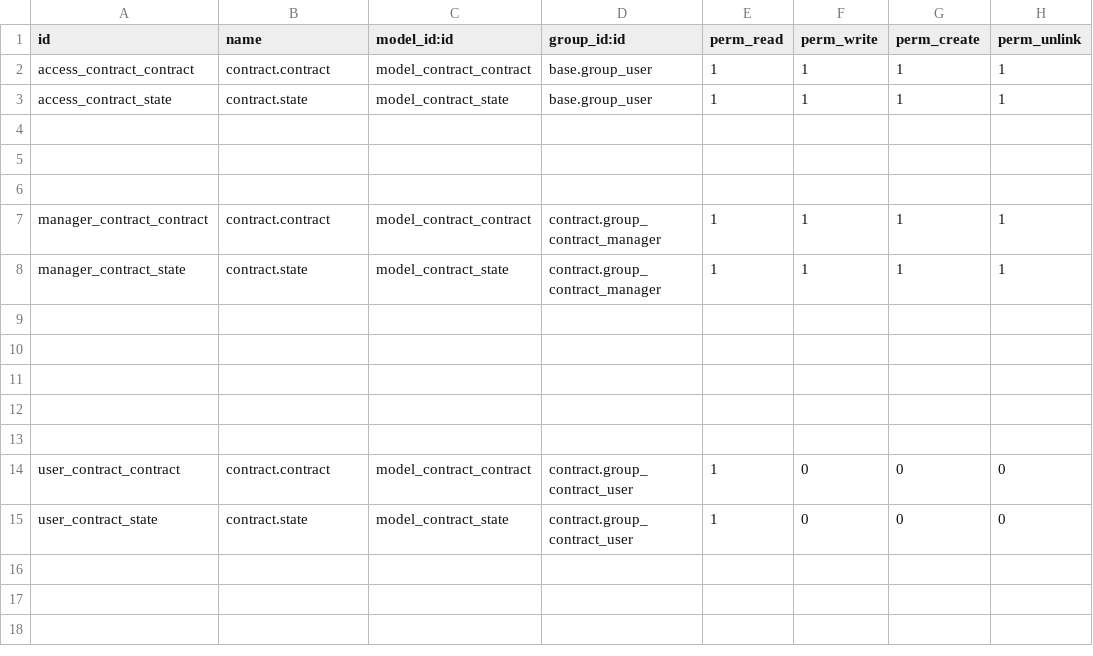
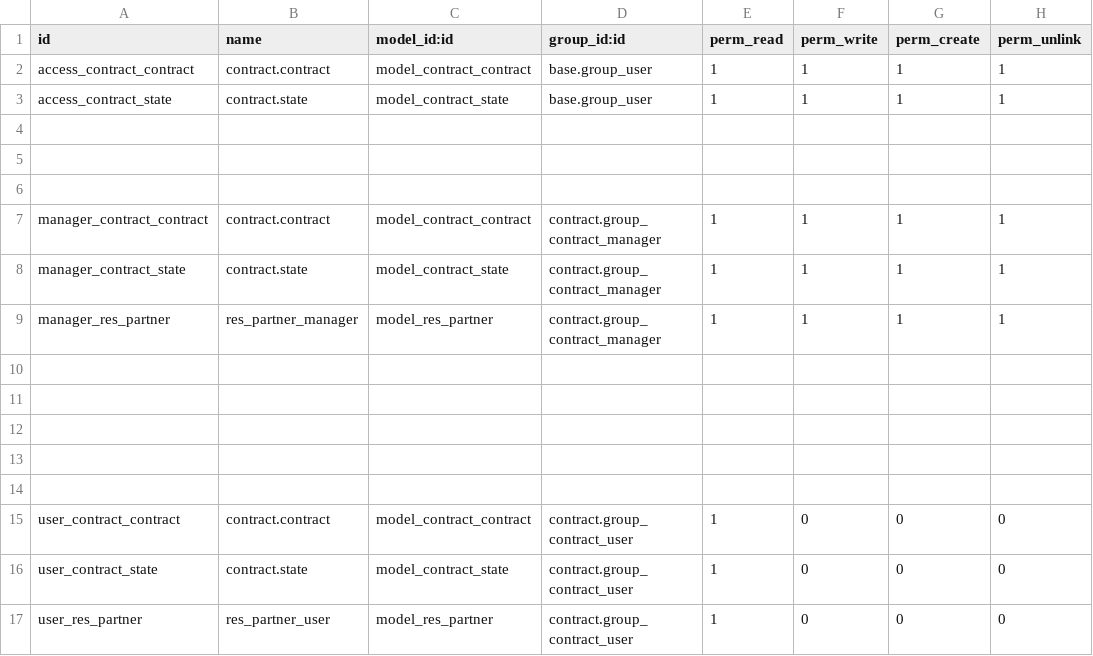
Before and after one commit to yole88/desarrollo_digitaly, a CSV file: contract/security/ir.model.access.csv, drawn as a sheet.

```diff
--- a/contract/security/ir.model.access.csv
+++ b/contract/security/ir.model.access.csv
@@ -8,2 +8,3 @@ manager_contract_contract,contract.contract,model_contract_contract,contract.gro
 manager_contract_state,contract.state,model_contract_state,contract.group_contract_manager,1,1,1,1
+manager_res_partner,res_partner_manager,model_res_partner,contract.group_contract_manager,1,1,1,1
 
@@ -15 +16,2 @@ user_contract_contract,contract.contract,model_contract_contract,contract.group_
 user_contract_state,contract.state,model_contract_state,contract.group_contract_user,1,0,0,0
+user_res_partner,res_partner_user,model_res_partner,contract.group_contract_user,1,0,0,0
```
Also changed, not shown: 13 other files.
